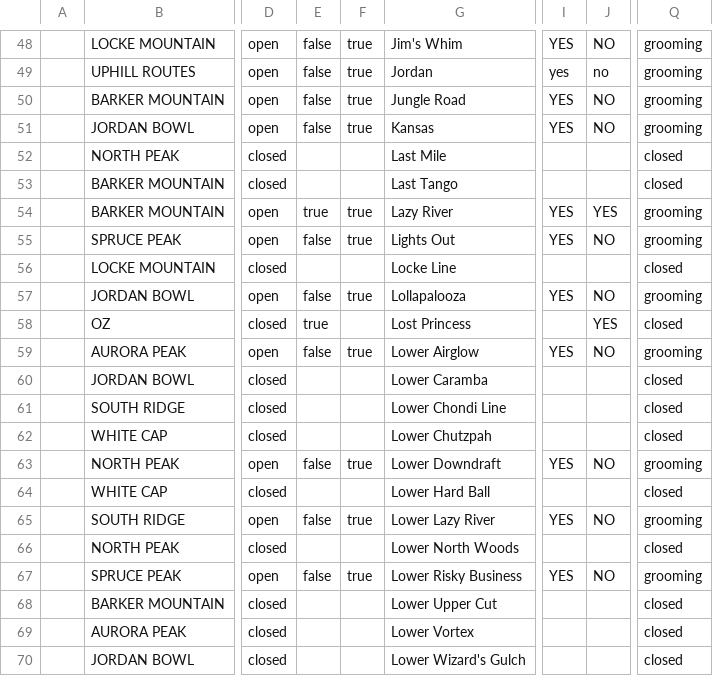
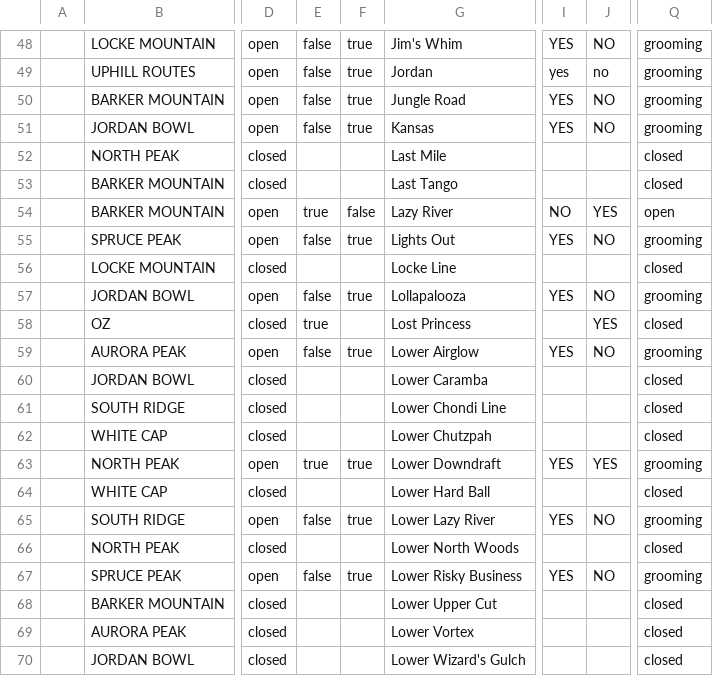
Before and after one commit to abkfenris/SundayRiverConditions, a CSV file: trails.csv, drawn as a sheet; only a part is shown, gaps mark what is left out; the diff covers the shown part only; the diff names each change by its address in the sheet, - before the commit and + after, or states it on an @@ line.

```diff
--- a/trails.csv
+++ b/trails.csv
-F54: true
+F54: false
-I54: YES
+I54: NO
-Q54: grooming
+Q54: open
-E63: false
+E63: true
-J63: NO
+J63: YES
```
Also changed, not shown: 23 edited cells elsewhere in this file, lifts.csv, 1 other file.
